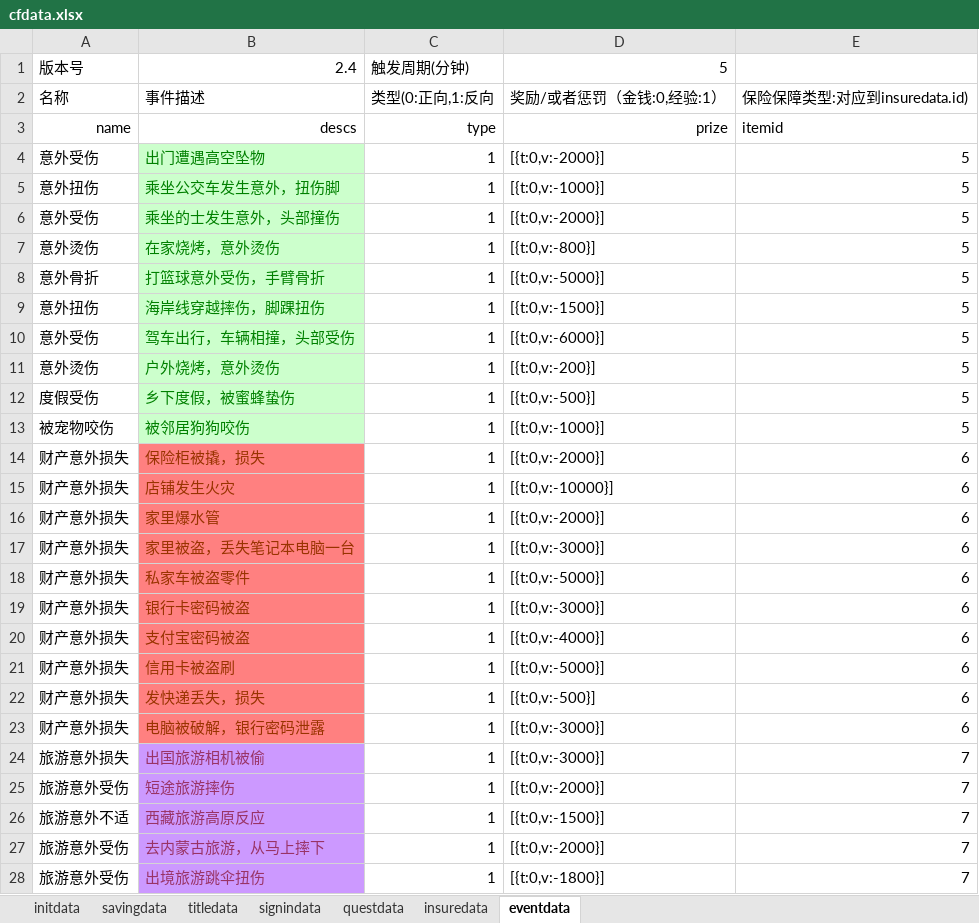
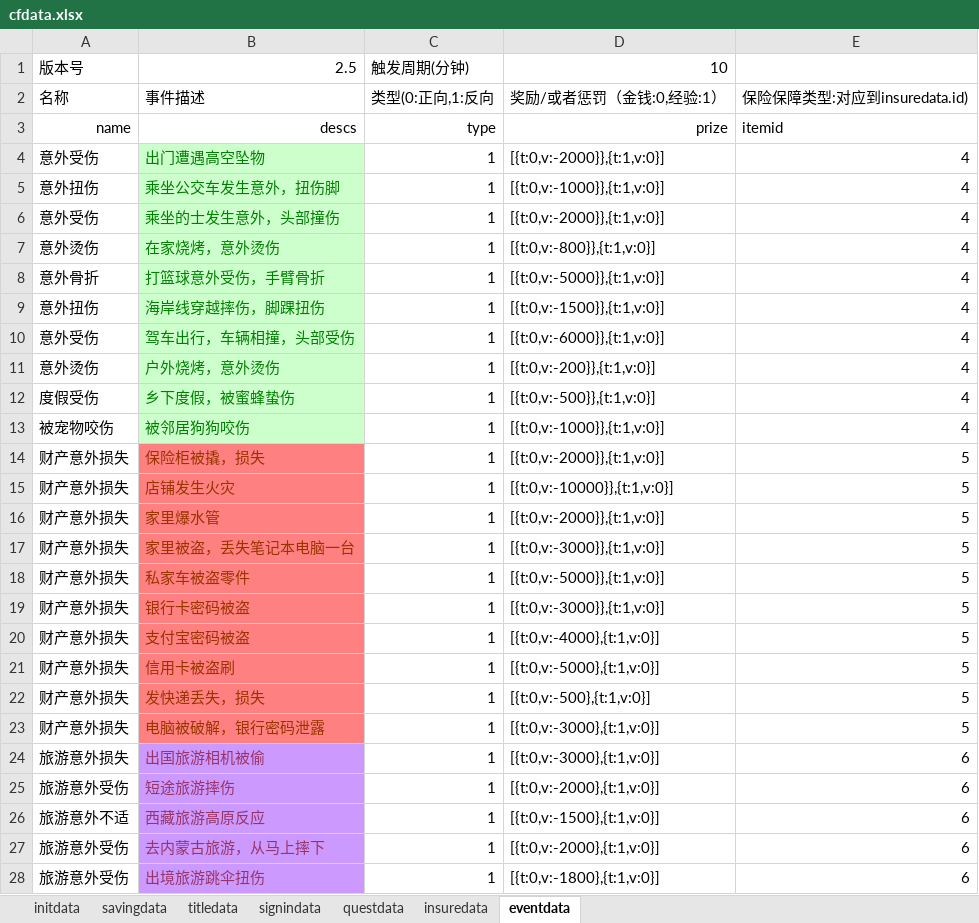
Before and after one commit to colenhyt/cf, an Excel workbook: cfdata.xlsx, sheet eventdata, drawn as a sheet; only a part is shown; values as stored, in another font and other column widths than the file's, no borders; the diff covers the shown part only; the diff names each change by its address in the sheet, - before the commit and + after, or states it on an @@ line.

```diff
--- a/cfdata.xlsx (sheet eventdata)
+++ b/cfdata.xlsx (sheet eventdata)
-B1: 2.4
+B1: 2.5
-D1: 5
+D1: 10
-D4: [{t:0,v:-2000}]
+D4: [{t:0,v:-2000}},{t:1,v:0}]
-E4:E13: 5
+E4:E13: 4
-D5: [{t:0,v:-1000}]
+D5: [{t:0,v:-1000}},{t:1,v:0}]
-D6: [{t:0,v:-2000}]
+D6: [{t:0,v:-2000}},{t:1,v:0}]
-D7: [{t:0,v:-800}]
+D7: [{t:0,v:-800}},{t:1,v:0}]
-D8: [{t:0,v:-5000}]
+D8: [{t:0,v:-5000}},{t:1,v:0}]
-D9: [{t:0,v:-1500}]
+D9: [{t:0,v:-1500}},{t:1,v:0}]
-D10: [{t:0,v:-6000}]
+D10: [{t:0,v:-6000}},{t:1,v:0}]
-D11: [{t:0,v:-200}]
+D11: [{t:0,v:-200}},{t:1,v:0}]
-D12: [{t:0,v:-500}]
+D12: [{t:0,v:-500}},{t:1,v:0}]
-D13: [{t:0,v:-1000}]
+D13: [{t:0,v:-1000}},{t:1,v:0}]
-D14: [{t:0,v:-2000}]
+D14: [{t:0,v:-2000}},{t:1,v:0}]
-E14:E23: 6
+E14:E23: 5
-D15: [{t:0,v:-10000}]
+D15: [{t:0,v:-10000}},{t:1,v:0}]
-D16: [{t:0,v:-2000}]
+D16: [{t:0,v:-2000}},{t:1,v:0}]
-D17: [{t:0,v:-3000}]
+D17: [{t:0,v:-3000}},{t:1,v:0}]
-D18: [{t:0,v:-5000}]
+D18: [{t:0,v:-5000}},{t:1,v:0}]
-D19: [{t:0,v:-3000}]
+D19: [{t:0,v:-3000}},{t:1,v:0}]
-D20: [{t:0,v:-4000}]
+D20: [{t:0,v:-4000},{t:1,v:0}]
-D21: [{t:0,v:-5000}]
+D21: [{t:0,v:-5000},{t:1,v:0}]
-D22: [{t:0,v:-500}]
+D22: [{t:0,v:-500},{t:1,v:0}]
-D23:D24: [{t:0,v:-3000}]
+D23:D24: [{t:0,v:-3000},{t:1,v:0}]
-E24:E28: 7
+E24:E28: 6
-D25: [{t:0,v:-2000}]
+D25: [{t:0,v:-2000},{t:1,v:0}]
-D26: [{t:0,v:-1500}]
+D26: [{t:0,v:-1500},{t:1,v:0}]
-D27: [{t:0,v:-2000}]
+D27: [{t:0,v:-2000},{t:1,v:0}]
-D28: [{t:0,v:-1800}]
+D28: [{t:0,v:-1800},{t:1,v:0}]
```
Also changed, not shown: 102 edited cells elsewhere in this sheet, sheet insuredata, sheet questdata, sheet initdata, sheet savingdata, 10 other files.
